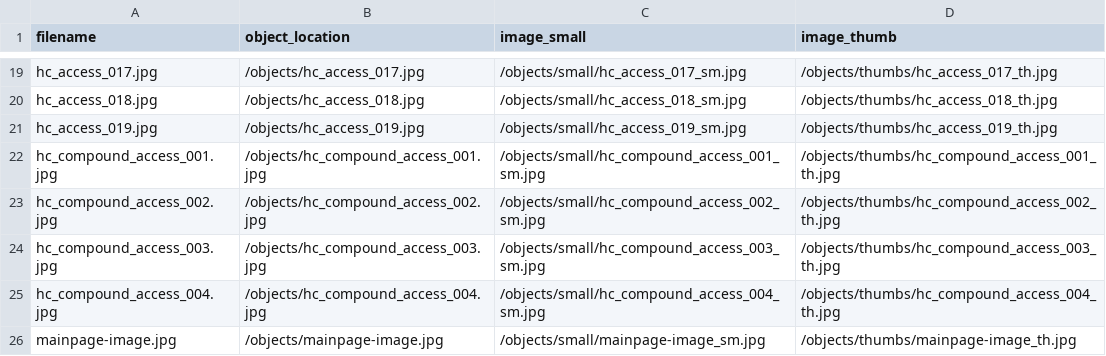
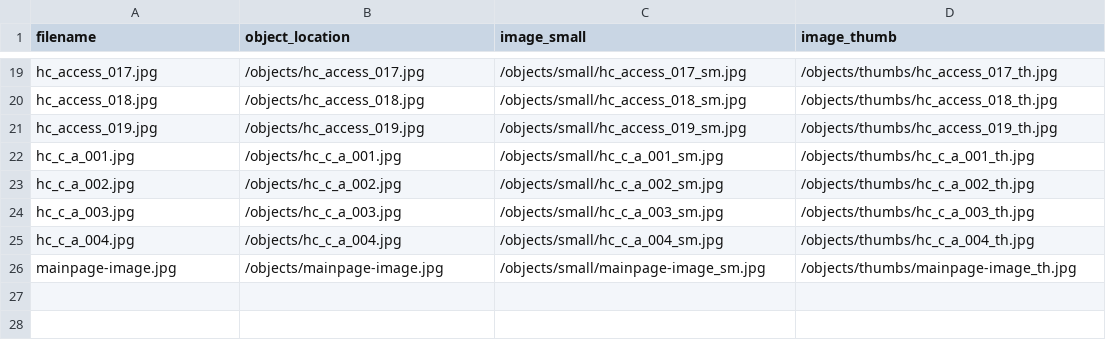
Before and after one commit to sdulicny/heroic-comedy-csv, a CSV file: objects/object_list.csv, drawn as a sheet; only a part is shown, gaps mark what is left out.

Commit message:
rake generate_derivatives for small and thumbnail compound objects

```diff
--- a/objects/object_list.csv
+++ b/objects/object_list.csv
@@ -21,6 +21,6 @@ hc_access_018.jpg,/objects/hc_access_018.jpg,/objects/small/hc_access_018_sm.jpg
 hc_access_019.jpg,/objects/hc_access_019.jpg,/objects/small/hc_access_019_sm.jpg,/objects/thumbs/hc_access_019_th.jpg
-hc_compound_access_001.jpg,/objects/hc_compound_access_001.jpg,/objects/small/hc_compound_access_001_sm.jpg,/objects/thumbs/hc_compound_access_001_th.jpg
-hc_compound_access_002.jpg,/objects/hc_compound_access_002.jpg,/objects/small/hc_compound_access_002_sm.jpg,/objects/thumbs/hc_compound_access_002_th.jpg
-hc_compound_access_003.jpg,/objects/hc_compound_access_003.jpg,/objects/small/hc_compound_access_003_sm.jpg,/objects/thumbs/hc_compound_access_003_th.jpg
-hc_compound_access_004.jpg,/objects/hc_compound_access_004.jpg,/objects/small/hc_compound_access_004_sm.jpg,/objects/thumbs/hc_compound_access_004_th.jpg
+hc_c_a_001.jpg,/objects/hc_c_a_001.jpg,/objects/small/hc_c_a_001_sm.jpg,/objects/thumbs/hc_c_a_001_th.jpg
+hc_c_a_002.jpg,/objects/hc_c_a_002.jpg,/objects/small/hc_c_a_002_sm.jpg,/objects/thumbs/hc_c_a_002_th.jpg
+hc_c_a_003.jpg,/objects/hc_c_a_003.jpg,/objects/small/hc_c_a_003_sm.jpg,/objects/thumbs/hc_c_a_003_th.jpg
+hc_c_a_004.jpg,/objects/hc_c_a_004.jpg,/objects/small/hc_c_a_004_sm.jpg,/objects/thumbs/hc_c_a_004_th.jpg
 mainpage-image.jpg,/objects/mainpage-image.jpg,/objects/small/mainpage-image_sm.jpg,/objects/thumbs/mainpage-image_th.jpg
```
Also changed, not shown: 8 other files.
